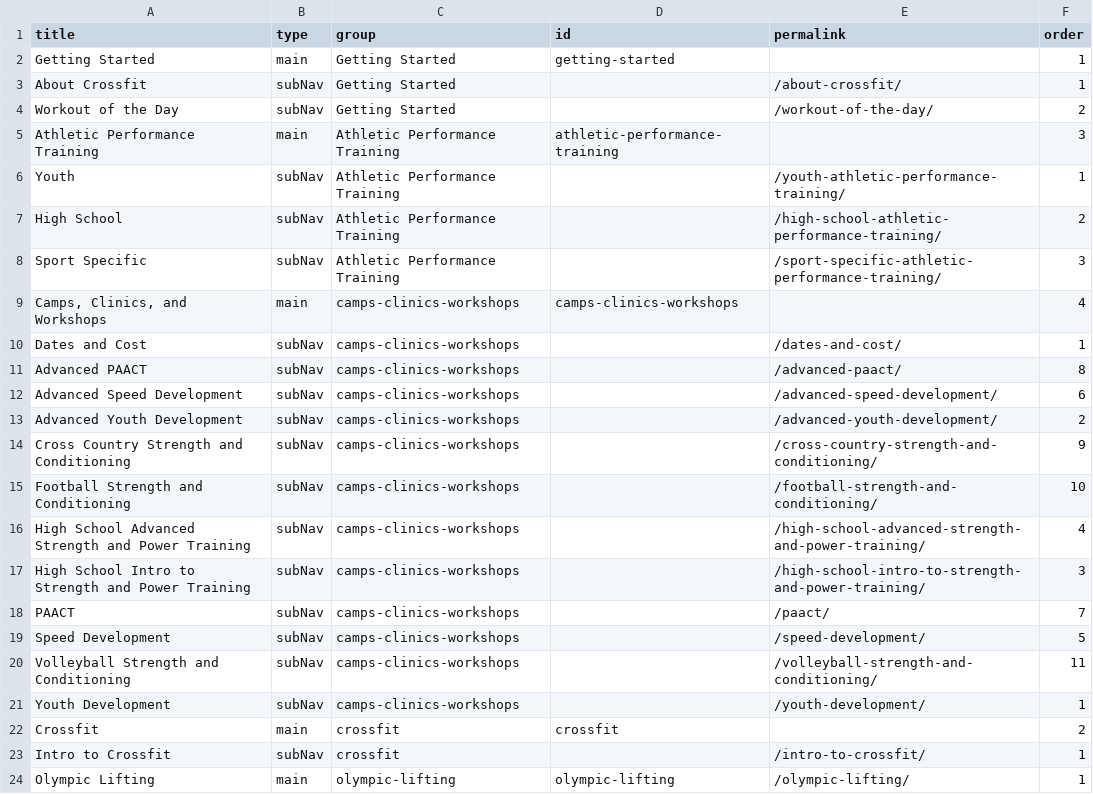
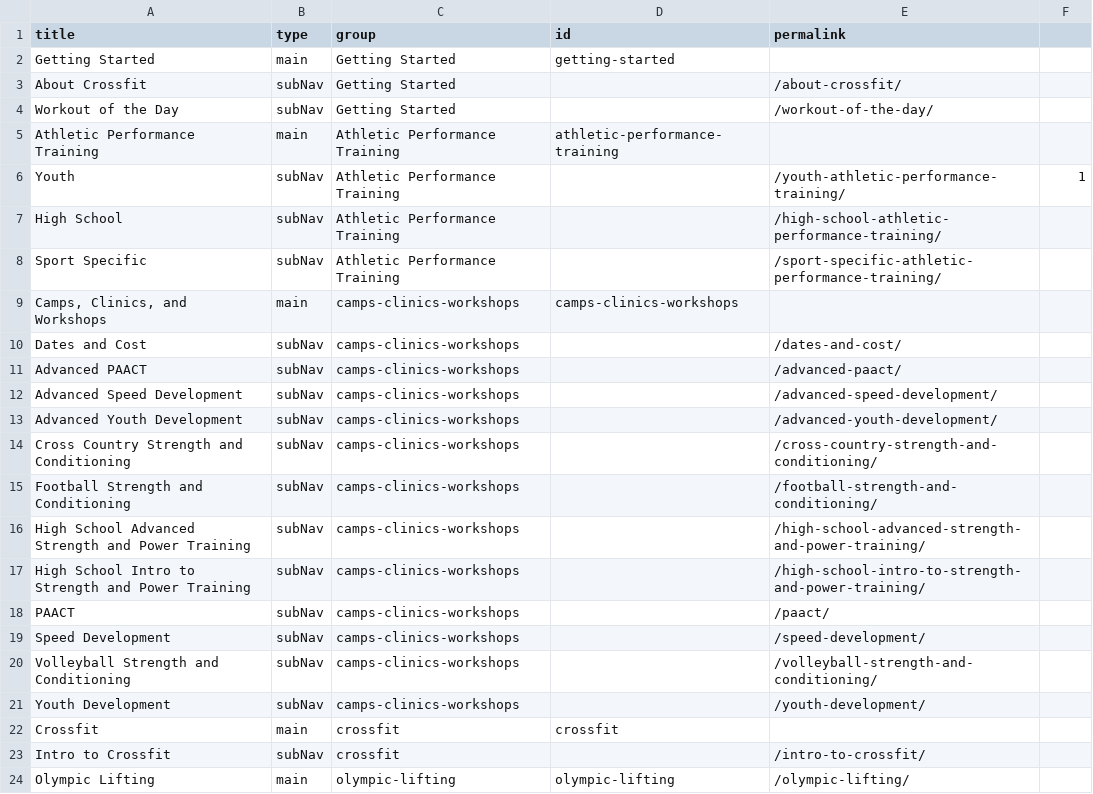
Before and after one commit to djdurban/crossfit_madtown, a CSV file: _data/dropdowns.csv, drawn as a sheet.

Commit message:
working with order in nav

```diff
--- a/_data/dropdowns.csv
+++ b/_data/dropdowns.csv
@@ -1,24 +1,24 @@
-title,type,group,id,permalink,order
-Getting Started,main,Getting Started,getting-started,,1
-About Crossfit,subNav,Getting Started,,/about-crossfit/,1
-Workout of the Day,subNav,Getting Started,,/workout-of-the-day/,2
-Athletic Performance Training,main,Athletic Performance Training,athletic-performance-training,,3
+title,type,group,id,permalink
+Getting Started,main,Getting Started,getting-started,
+About Crossfit,subNav,Getting Started,,/about-crossfit/
+Workout of the Day,subNav,Getting Started,,/workout-of-the-day/
+Athletic Performance Training,main,Athletic Performance Training,athletic-performance-training,
 Youth,subNav,Athletic Performance Training,,/youth-athletic-performance-training/,1
-High School,subNav,Athletic Performance Training,,/high-school-athletic-performance-training/,2
-Sport Specific,subNav,Athletic Performance Training,,/sport-specific-athletic-performance-training/,3
-"Camps, Clinics, and Workshops",main,camps-clinics-workshops,camps-clinics-workshops,,4
-Dates and Cost,subNav,camps-clinics-workshops,,/dates-and-cost/,1
-Advanced PAACT,subNav,camps-clinics-workshops,,/advanced-paact/,8
-Advanced Speed Development,subNav,camps-clinics-workshops,,/advanced-speed-development/,6
-Advanced Youth Development,subNav,camps-clinics-workshops,,/advanced-youth-development/,2
-Cross Country Strength and Conditioning,subNav,camps-clinics-workshops,,/cross-country-strength-and-conditioning/,9
-Football Strength and Conditioning,subNav,camps-clinics-workshops,,/football-strength-and-conditioning/,10
-High School Advanced Strength and Power Training,subNav,camps-clinics-workshops,,/high-school-advanced-strength-and-power-training/,4
-High School Intro to Strength and Power Training,subNav,camps-clinics-workshops,,/high-school-intro-to-strength-and-power-training/,3
-PAACT,subNav,camps-clinics-workshops,,/paact/,7
-Speed Development,subNav,camps-clinics-workshops,,/speed-development/,5
-Volleyball Strength and Conditioning,subNav,camps-clinics-workshops,,/volleyball-strength-and-conditioning/,11
-Youth Development,subNav,camps-clinics-workshops,,/youth-development/,1
-Crossfit,main,crossfit,crossfit,,2
-Intro to Crossfit,subNav,crossfit,,/intro-to-crossfit/,1
-Olympic Lifting,main,olympic-lifting,olympic-lifting,/olympic-lifting/,1
+High School,subNav,Athletic Performance Training,,/high-school-athletic-performance-training/
+Sport Specific,subNav,Athletic Performance Training,,/sport-specific-athletic-performance-training/
+"Camps, Clinics, and Workshops",main,camps-clinics-workshops,camps-clinics-workshops,
+Dates and Cost,subNav,camps-clinics-workshops,,/dates-and-cost/
+Advanced PAACT,subNav,camps-clinics-workshops,,/advanced-paact/
+Advanced Speed Development,subNav,camps-clinics-workshops,,/advanced-speed-development/
+Advanced Youth Development,subNav,camps-clinics-workshops,,/advanced-youth-development/
+Cross Country Strength and Conditioning,subNav,camps-clinics-workshops,,/cross-country-strength-and-conditioning/
+Football Strength and Conditioning,subNav,camps-clinics-workshops,,/football-strength-and-conditioning/
+High School Advanced Strength and Power Training,subNav,camps-clinics-workshops,,/high-school-advanced-strength-and-power-training/
+High School Intro to Strength and Power Training,subNav,camps-clinics-workshops,,/high-school-intro-to-strength-and-power-training/
+PAACT,subNav,camps-clinics-workshops,,/paact/
+Speed Development,subNav,camps-clinics-workshops,,/speed-development/
+Volleyball Strength and Conditioning,subNav,camps-clinics-workshops,,/volleyball-strength-and-conditioning/
+Youth Development,subNav,camps-clinics-workshops,,/youth-development/
+Crossfit,main,crossfit,crossfit,
+Intro to Crossfit,subNav,crossfit,,/intro-to-crossfit/
+Olympic Lifting,main,olympic-lifting,olympic-lifting,/olympic-lifting/
```
Also changed, not shown: 1 other file.
